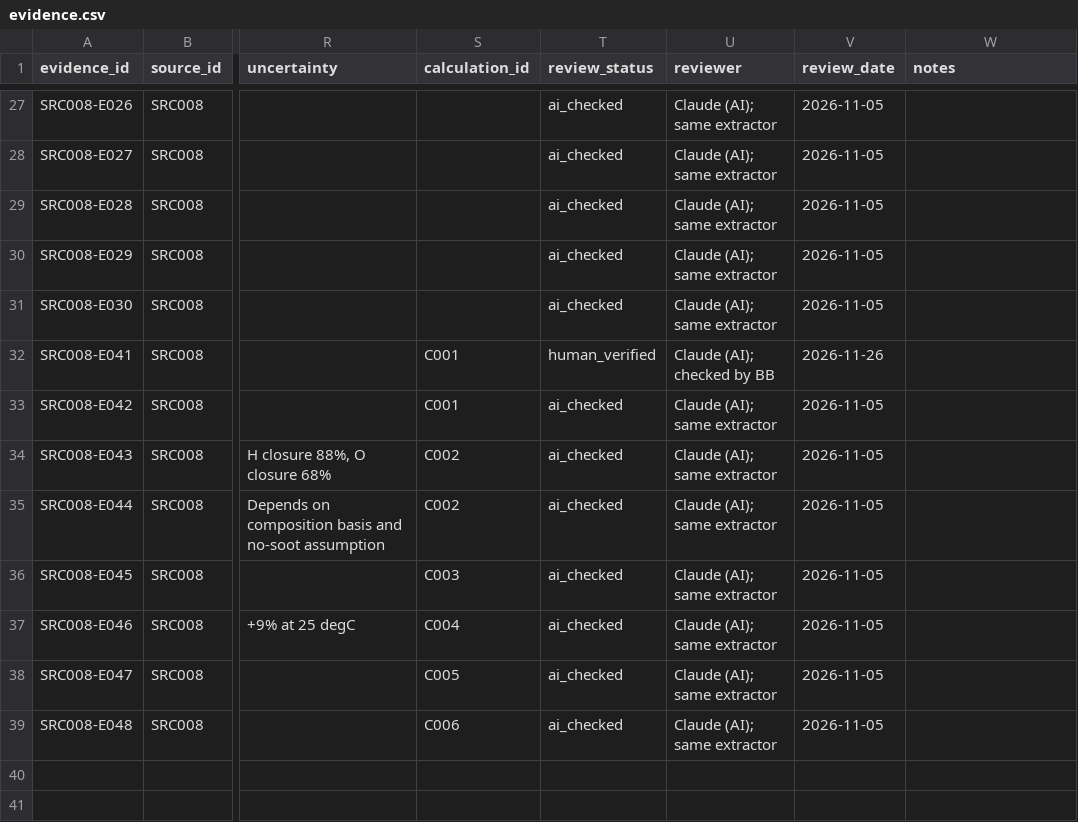
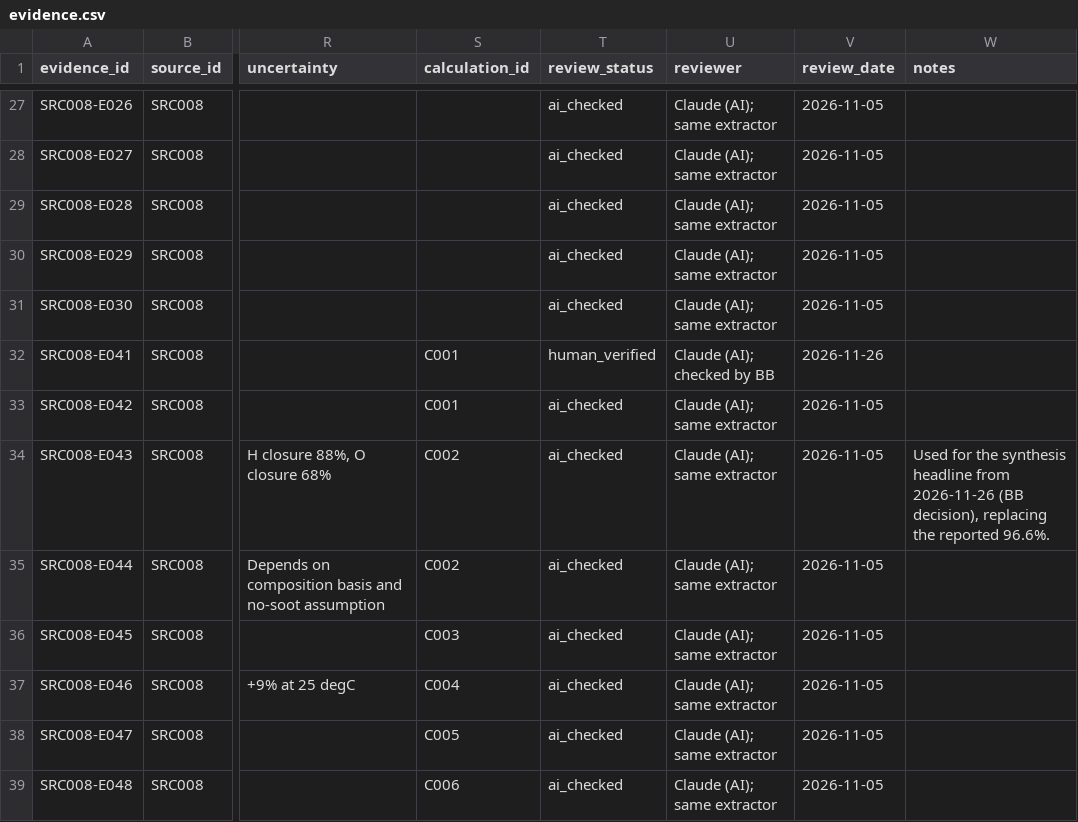
Before and after one commit to bulfinb/plasma-power-supply-constraints, a CSV file: literature_reforming/Akande_IJHE_2022_Plasma_SMR/outputs/evidence.csv, drawn as a sheet; only a part is shown, gaps mark what is left out; the diff names each change by its address in the sheet, - before the commit and + after, or states it on an @@ line.

Commit message:
Akande 2022 (SRC008): reforming synthesis headline switched to OP008 (carbon-based X_CH4 83.1% from the corrigendum composition, EC_CH4 835 kJ/mol) in place of the reported 96.6% (BB decision); synthesis CSV, tables and figures regenerated, Akande label repositioned; extraction, evidence note, short summary and processing log updated

```diff
--- a/literature_reforming/Akande_IJHE_2022_Plasma_SMR/outputs/evidence.csv
+++ b/literature_reforming/Akande_IJHE_2022_Plasma_SMR/outputs/evidence.csv
-W34 (notes): (empty)
+W34 (notes): Used for the synthesis headline from 2026-11-26 (BB decision), replacing the reported 96.6%.
```
Also changed, not shown: literature_reforming/0_synthesis/reforming_synthesis.csv, 11 other files.
